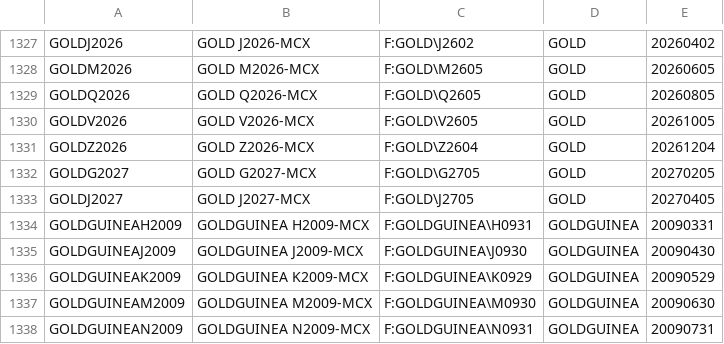
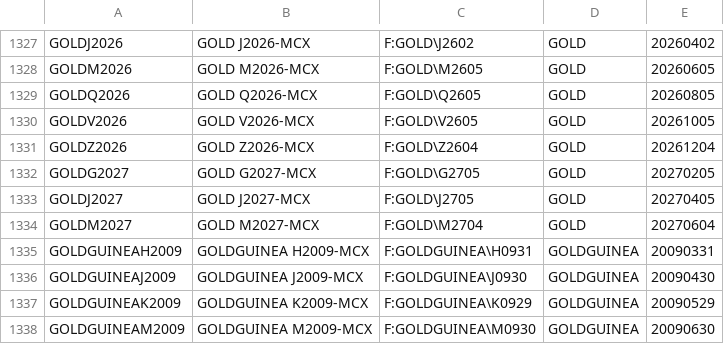
Before and after one commit to tradingview-dev/idc-expchains, a CSV file: expchains/multicommodity_2_futures.csv, drawn as a sheet; only a part is shown, gaps mark what is left out; the shorter side is filled out with more unchanged rows.

Commit message:
Autocommit expchains

```diff
--- a/expchains/multicommodity_2_futures.csv
+++ b/expchains/multicommodity_2_futures.csv
@@ -1333,2 +1333,3 @@ GOLDG2027,GOLD G2027-MCX,F:GOLD\G2705,GOLD,20270205
 GOLDJ2027,GOLD J2027-MCX,F:GOLD\J2705,GOLD,20270405
+GOLDM2027,GOLD M2027-MCX,F:GOLD\M2704,GOLD,20270604
 GOLDGUINEAH2009,GOLDGUINEA H2009-MCX,F:GOLDGUINEA\H0931,GOLDGUINEA,20090331
```
Also changed, not shown: expchains/thailand_2_futures.csv.
